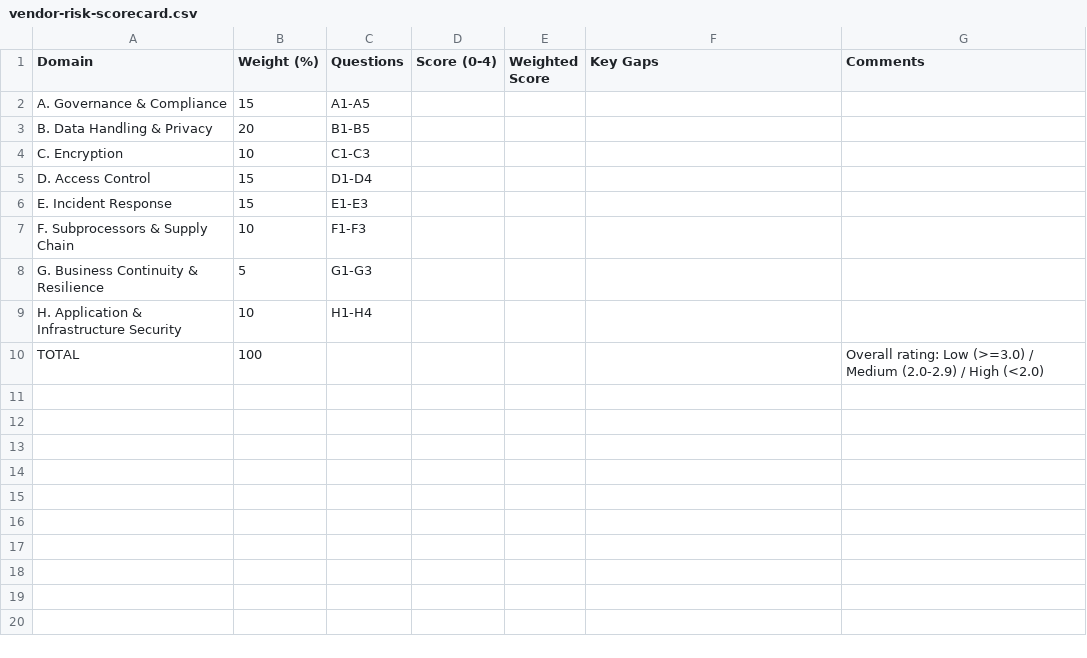
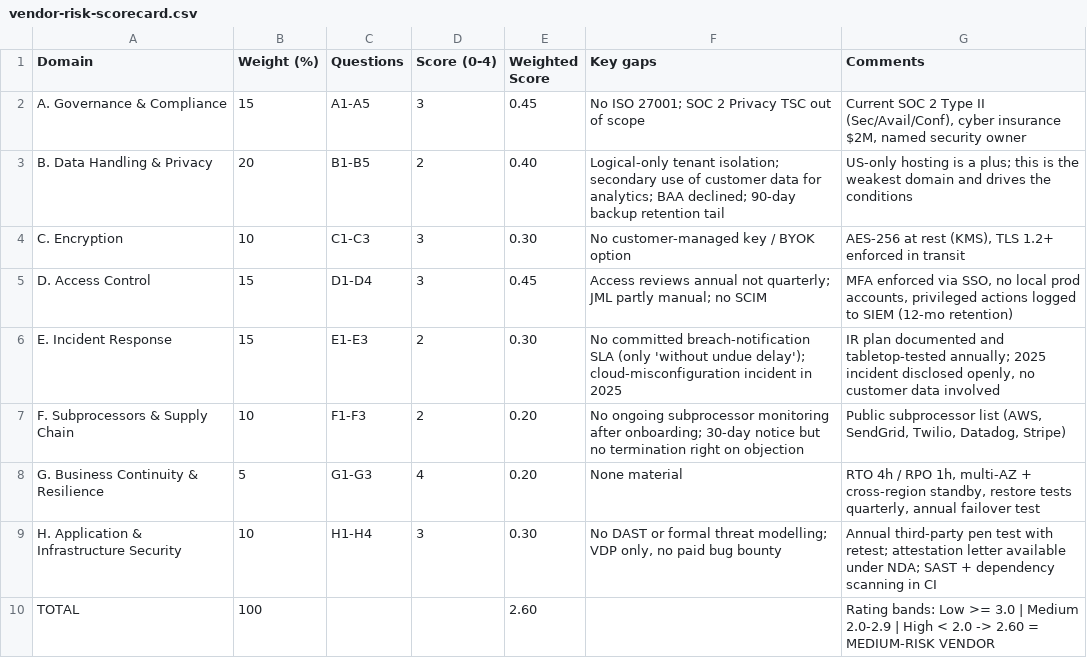
Before and after one commit to CalJMcRae/GRC-AWS-Project, a CSV file: 04-vendor-assessment/vendor-risk-scorecard.csv, drawn as a sheet.

Commit message:
Phase 4 draft: BrightSlot vendor assessment - questionnaire+responses, scorecard (2.60 Medium), recommendation memo

```diff
--- a/04-vendor-assessment/vendor-risk-scorecard.csv
+++ b/04-vendor-assessment/vendor-risk-scorecard.csv
@@ -1,10 +1,10 @@
-Domain,Weight (%),Questions,Score (0-4),Weighted Score,Key Gaps,Comments
-A. Governance & Compliance,15,A1-A5,,,,
-B. Data Handling & Privacy,20,B1-B5,,,,
-C. Encryption,10,C1-C3,,,,
-D. Access Control,15,D1-D4,,,,
-E. Incident Response,15,E1-E3,,,,
-F. Subprocessors & Supply Chain,10,F1-F3,,,,
-G. Business Continuity & Resilience,5,G1-G3,,,,
-H. Application & Infrastructure Security,10,H1-H4,,,,
-TOTAL,100,,,,,Overall rating: Low (>=3.0) / Medium (2.0-2.9) / High (<2.0)
+"Domain","Weight (%)","Questions","Score (0-4)","Weighted Score","Key gaps","Comments"
+"A. Governance & Compliance",15,"A1-A5",3,0.45,"No ISO 27001; SOC 2 Privacy TSC out of scope","Current SOC 2 Type II (Sec/Avail/Conf), cyber insurance $2M, named security owner"
+"B. Data Handling & Privacy",20,"B1-B5",2,0.40,"Logical-only tenant isolation; secondary use of customer data for analytics; BAA declined; 90-day backup retention tail","US-only hosting is a plus; this is the weakest domain and drives the conditions"
+"C. Encryption",10,"C1-C3",3,0.30,"No customer-managed key / BYOK option","AES-256 at rest (KMS), TLS 1.2+ enforced in transit"
+"D. Access Control",15,"D1-D4",3,0.45,"Access reviews annual not quarterly; JML partly manual; no SCIM","MFA enforced via SSO, no local prod accounts, privileged actions logged to SIEM (12-mo retention)"
+"E. Incident Response",15,"E1-E3",2,0.30,"No committed breach-notification SLA (only 'without undue delay'); cloud-misconfiguration incident in 2025","IR plan documented and tabletop-tested annually; 2025 incident disclosed openly, no customer data involved"
+"F. Subprocessors & Supply Chain",10,"F1-F3",2,0.20,"No ongoing subprocessor monitoring after onboarding; 30-day notice but no termination right on objection","Public subprocessor list (AWS, SendGrid, Twilio, Datadog, Stripe)"
+"G. Business Continuity & Resilience",5,"G1-G3",4,0.20,"None material","RTO 4h / RPO 1h, multi-AZ + cross-region standby, restore tests quarterly, annual failover test"
+"H. Application & Infrastructure Security",10,"H1-H4",3,0.30,"No DAST or formal threat modelling; VDP only, no paid bug bounty","Annual third-party pen test with retest; attestation letter available under NDA; SAST + dependency scanning in CI"
+"TOTAL",100,"",,"2.60","","Rating bands: Low >= 3.0 | Medium 2.0-2.9 | High < 2.0  ->  2.60 = MEDIUM-RISK VENDOR"
```
Also changed, not shown: 2 other files.
